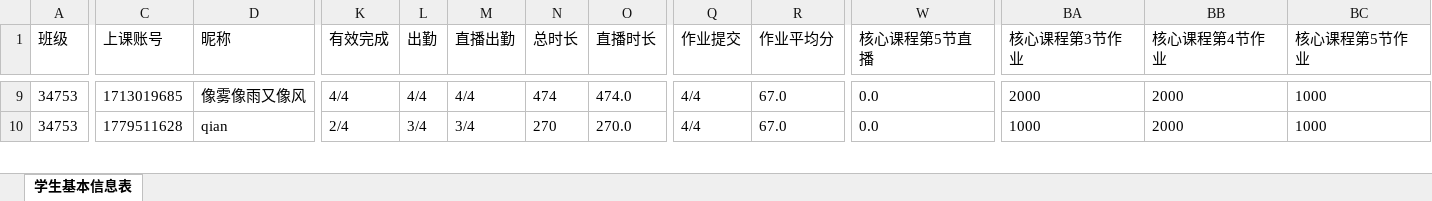
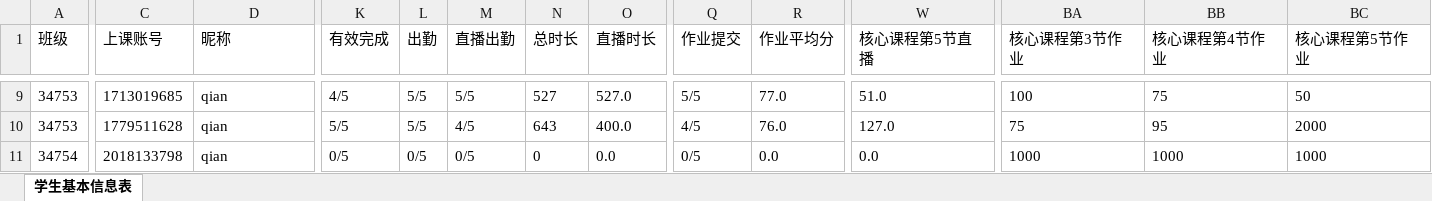
Before and after one commit to Campanulata/Tencent, an Excel workbook: z.xlsx, sheet 学生基本信息表, drawn as a sheet; only a part is shown, gaps mark what is left out; values as stored, in another font and other column widths than the file's, no borders; rows hold the shown columns only; the diff covers the shown part only; the diff names each change by its address in the sheet, - before the commit and + after, or states it on an @@ line.

```diff
--- a/z.xlsx (sheet 学生基本信息表)
+++ b/z.xlsx (sheet 学生基本信息表)
-D9 (昵称): 像雾像雨又像风
+D9 (昵称): qian
-K9 (有效完成): 4/4
+K9 (有效完成): 4/5
-L9 (出勤): 4/4
+L9 (出勤): 5/5
-M9 (直播出勤): 4/4
+M9 (直播出勤): 5/5
-N9 (总时长): 474
+N9 (总时长): 527
-O9 (直播时长): 474.0
+O9 (直播时长): 527.0
-Q9 (作业提交): 4/4
+Q9 (作业提交): 5/5
-R9 (作业平均分): 67.0
+R9 (作业平均分): 77.0
-W9 (核心课程第5节直播): 0.0
+W9 (核心课程第5节直播): 51.0
-BA9 (核心课程第3节作业): 2000
+BA9 (核心课程第3节作业): 100
-BB9 (核心课程第4节作业): 2000
+BB9 (核心课程第4节作业): 75
-BC9 (核心课程第5节作业): 1000
+BC9 (核心课程第5节作业): 50
-K10 (有效完成): 2/4
+K10 (有效完成): 5/5
-L10 (出勤): 3/4
+L10 (出勤): 5/5
-M10 (直播出勤): 3/4
+M10 (直播出勤): 4/5
-N10 (总时长): 270
+N10 (总时长): 643
-O10 (直播时长): 270.0
+O10 (直播时长): 400.0
-Q10 (作业提交): 4/4
+Q10 (作业提交): 4/5
-R10 (作业平均分): 67.0
+R10 (作业平均分): 76.0
-W10 (核心课程第5节直播): 0.0
+W10 (核心课程第5节直播): 127.0
-BA10 (核心课程第3节作业): 1000
+BA10 (核心课程第3节作业): 75
-BB10 (核心课程第4节作业): 2000
+BB10 (核心课程第4节作业): 95
-BC10 (核心课程第5节作业): 1000
+BC10 (核心课程第5节作业): 2000
+row 11: 34754 | 2018133798 | qian | 0/5 | 0/5 | 0/5 | 0 | 0.0 | 0/5 | 0.0 | 0.0 | 1000 | 1000 | 1000
```
Also changed, not shown: 2 added rows and 513 edited cells elsewhere in this sheet, 6 other files.
